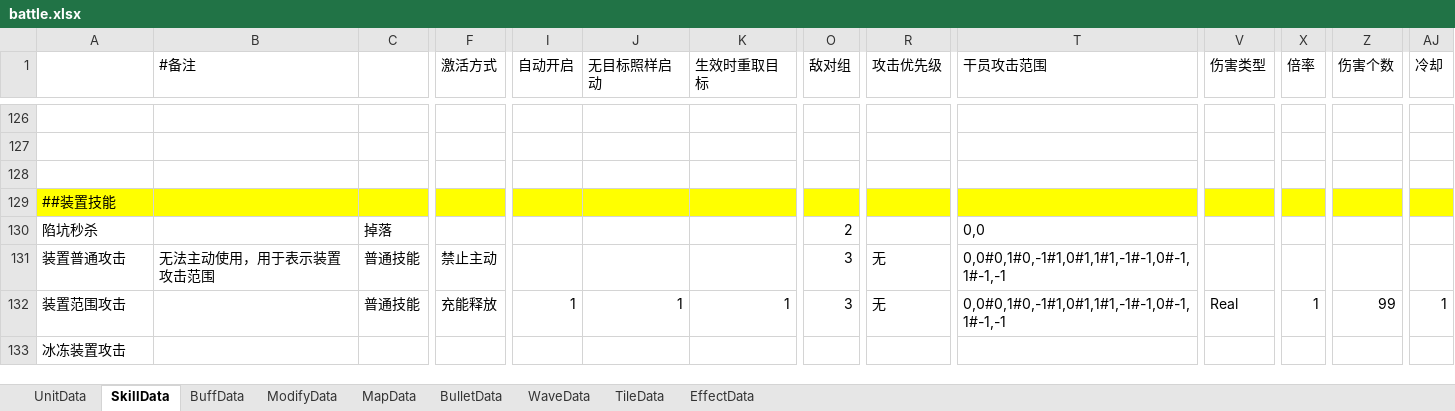
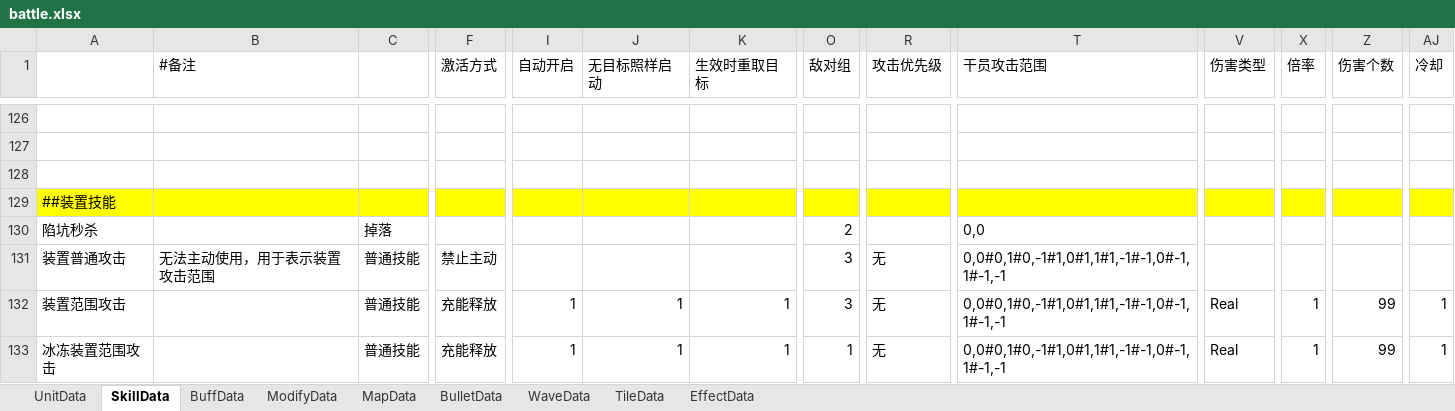
Before and after one commit to Mikez06/Arknight--, an Excel workbook: Excel/battle.xlsx, sheet SkillData, drawn as a sheet; only a part is shown, gaps mark what is left out; values as stored, in another font and other column widths than the file's, no borders; removed rows and columns are numbered as before the commit, all else as after; rows hold the shown columns only; the diff names each change by its address in the sheet, - before the commit and + after, or states it on an @@ line.

```diff
--- a/Excel/battle.xlsx (sheet SkillData)
+++ b/Excel/battle.xlsx (sheet SkillData)
-row 133: 冰冻装置攻击
+row 133: 冰冻装置范围攻击 |  | 普通技能 | 充能释放 | 1 | 1 | 1 | 1 | 无 | 0,0#0,1#0,-1#1,0#1,1#1,-1#-1,0#-1,1#-1,-1 | Real | 1 | 99 | 1
```
Also changed, not shown: sheet BuffData, sheet UnitData, sheet EffectData, 31 other files.
